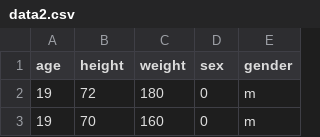
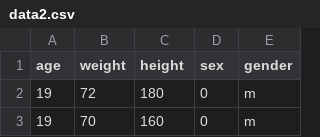
Before and after one commit to BijayLalPradhan/D4P, a CSV file: data2.csv, drawn as a sheet; only a part is shown.

Commit message:
data2.csv

```diff
--- a/data2.csv
+++ b/data2.csv
@@ -1,2 +1,2 @@
-age,height,weight,sex,gender
+age,weight,height,sex,gender
 19,72,180,0,m
```
